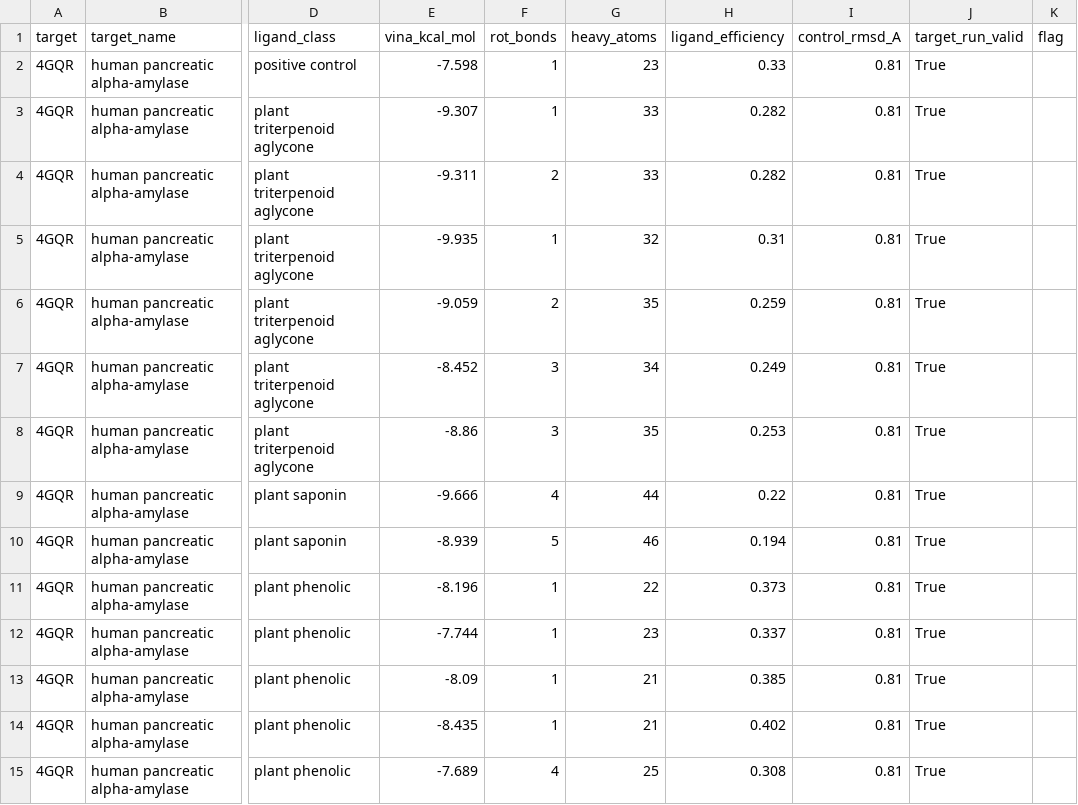
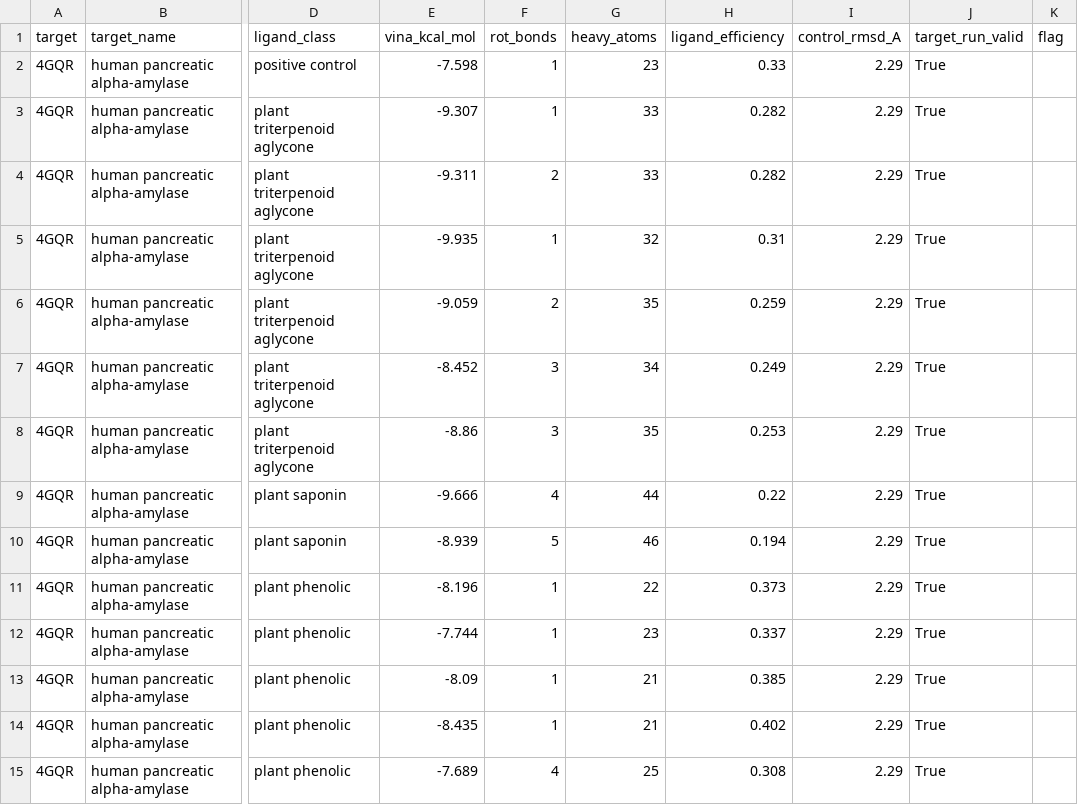
Before and after one commit to ayoub5550/bagel, a CSV file: data/04_docking.csv, drawn as a sheet; only a part is shown, gaps mark what is left out; the diff covers the shown part only; the diff names each change by its address in the sheet, - before the commit and + after, or states it on an @@ line.

Commit message:
fix(dock): judge the positive control by in-place RMSD (CalcRMS), keep aligned RMSD as diagnostic; rerun 04 (4GQR 2.29 A, 2P54 1.39 A, both valid)

```diff
--- a/data/04_docking.csv
+++ b/data/04_docking.csv
-I2:I15 (control_rmsd_A): 0.81
+I2:I15 (control_rmsd_A): 2.29
```
Also changed, not shown: 28 edited cells elsewhere in this file, 7 other files.
